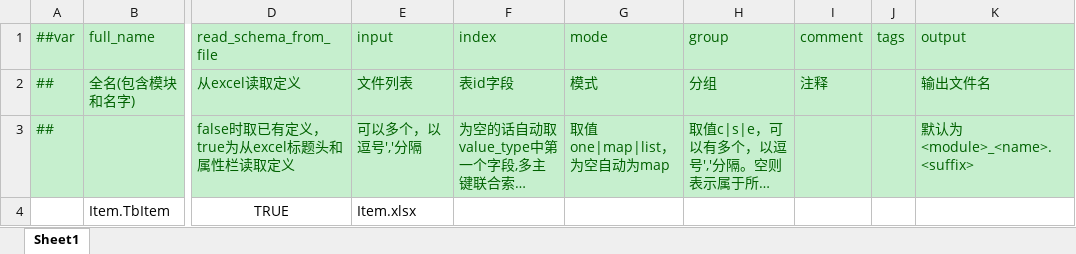
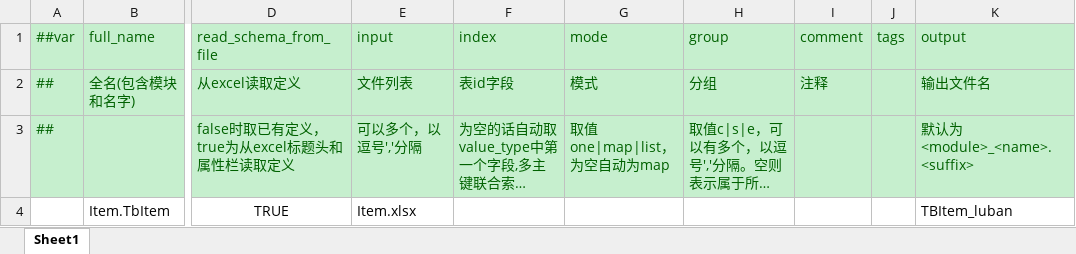
Before and after one commit to DvaImi/DEngine, an Excel workbook: Share/Luban/Configs/Datas/__tables__.xlsx, sheet Sheet1, drawn as a sheet; only a part is shown, gaps mark what is left out; long unchanged cells end in …; values as stored, in another font and other column widths than the file's, no borders; the diff names each change by its address in the sheet, - before the commit and + after, or states it on an @@ line.

```diff
--- a/Share/Luban/Configs/Datas/__tables__.xlsx (sheet Sheet1)
+++ b/Share/Luban/Configs/Datas/__tables__.xlsx (sheet Sheet1)
-K4 (output): (empty)
+K4 (output): TBItem_luban
```
Also changed, not shown: 52 other files.
